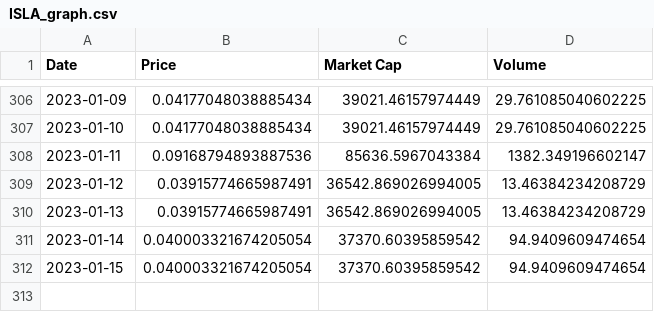
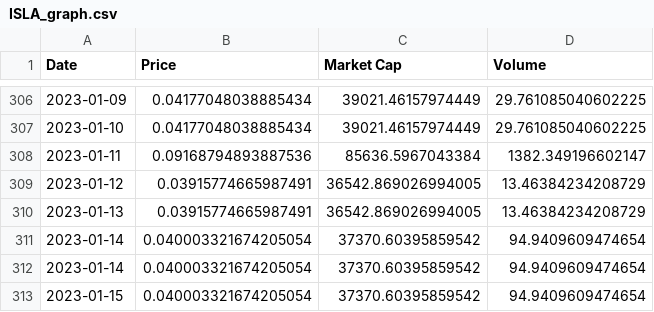
Before and after one commit to Insula-Crypto/ISLA_stats, a CSV file: ISLA_graph.csv, drawn as a sheet; only a part is shown, gaps mark what is left out; the diff names each change by its address in the sheet, - before the commit and + after, or states it on an @@ line.

```diff
--- a/ISLA_graph.csv
+++ b/ISLA_graph.csv
+row 312: 2023-01-14 | 0.040003321674205054 | 37370.60395859542 | 94.9409609474654
```
